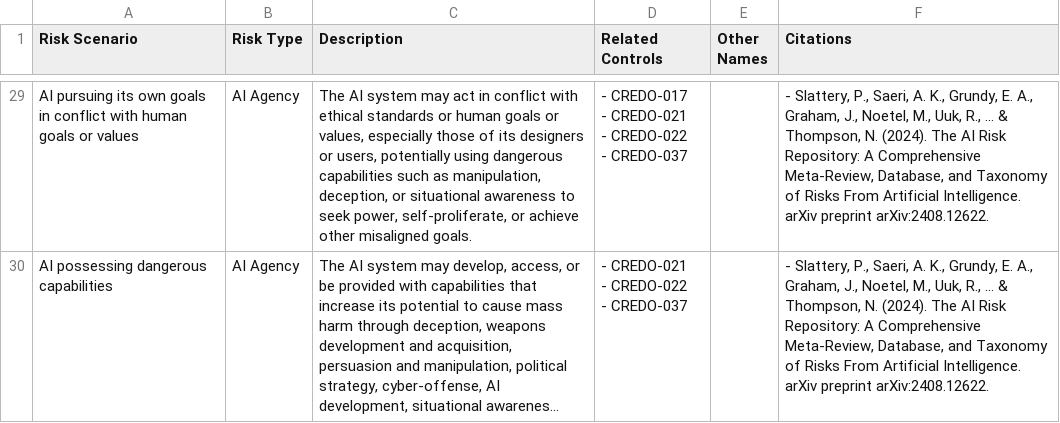
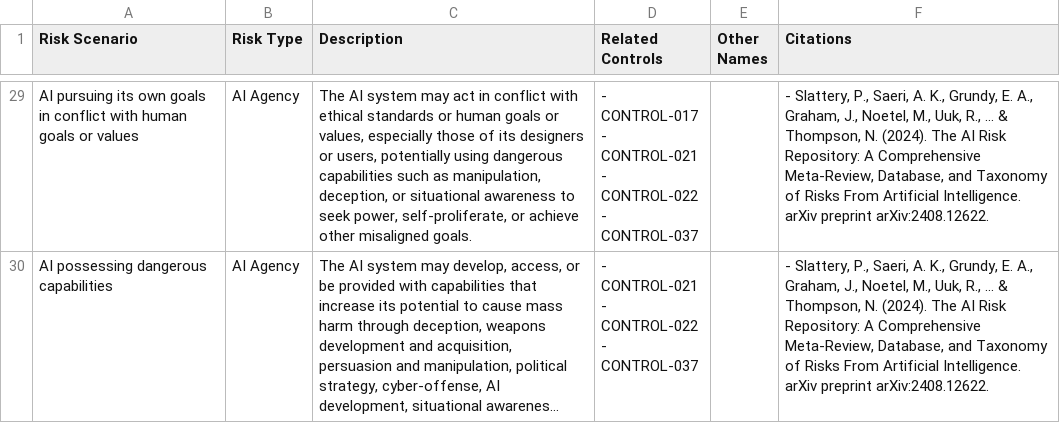
Before and after one commit to IanAtCredo/UCF_Figures, a CSV file: data/risk_library.csv, drawn as a sheet; only a part is shown, gaps mark what is left out; long unchanged cells end in …; ↵ is a line break in a cell; the diff covers the shown part only; the diff names each change by its address in the sheet, - before the commit and + after, or states it on an @@ line.

```diff
--- a/data/risk_library.csv
+++ b/data/risk_library.csv
-D29 (Related Controls): - CREDO-017 ↵ - CREDO-021 ↵ - CREDO-022 ↵ - CREDO-037
+D29 (Related Controls): - CONTROL-017 ↵ - CONTROL-021 ↵ - CONTROL-022 ↵ - CONTROL-037
-D30 (Related Controls): - CREDO-021 ↵ - CREDO-022 ↵ - CREDO-037
+D30 (Related Controls): - CONTROL-021 ↵ - CONTROL-022 ↵ - CONTROL-037
```
Also changed, not shown: 27 edited cells elsewhere in this file, data/control_library.csv, data/policy_requirements.csv, 8 other files.
